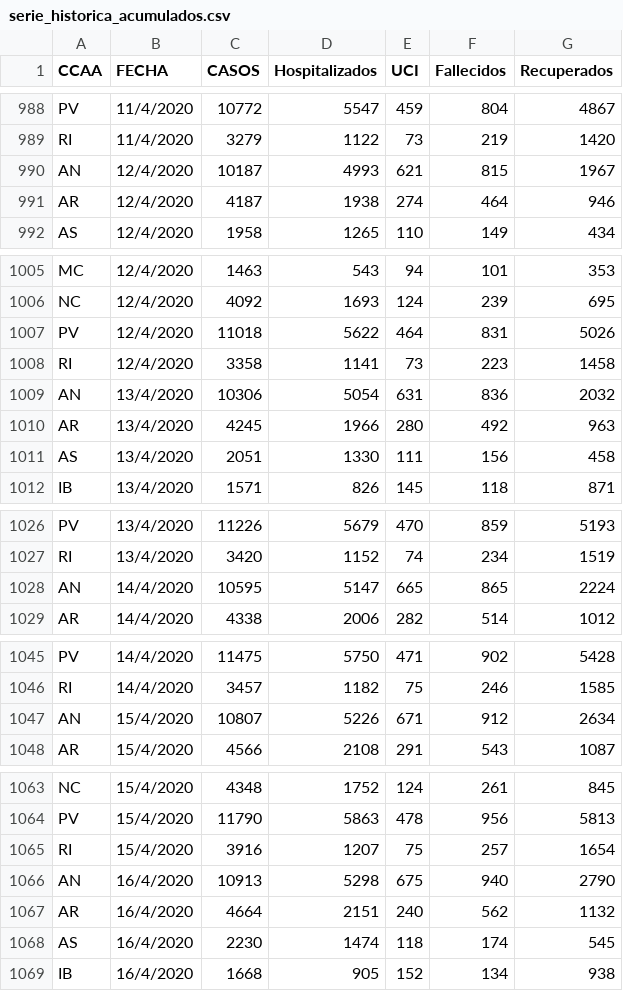
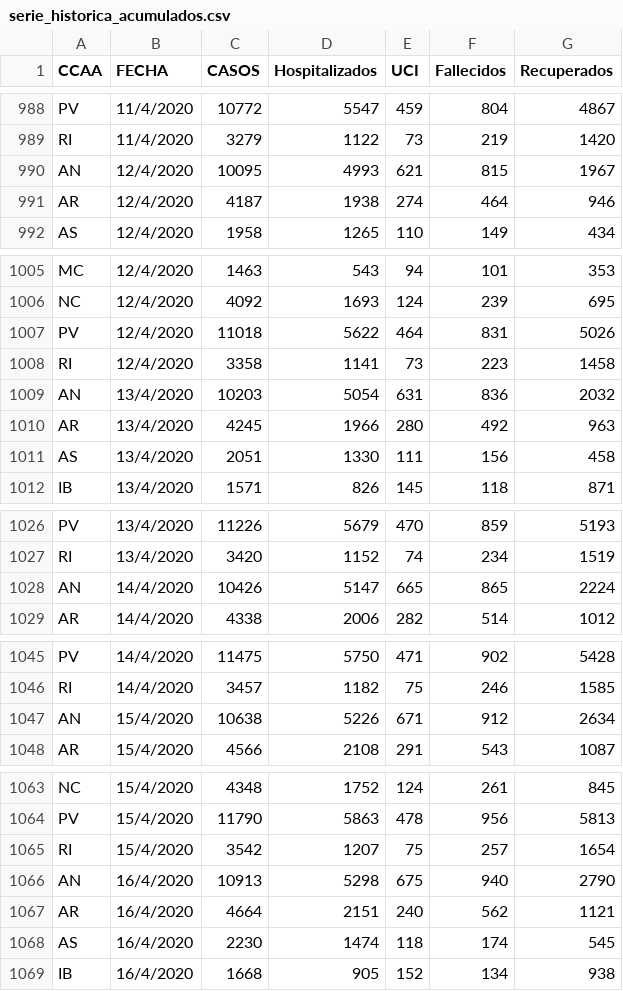
Before and after one commit to rubenfcasal/COVID-19, a CSV file: serie_historica_acumulados.csv, drawn as a sheet; only a part is shown, gaps mark what is left out; the diff covers the shown part only.

```diff
--- a/serie_historica_acumulados.csv
+++ b/serie_historica_acumulados.csv
@@ -989,3 +989,3 @@ PV,11/4/2020,10772,5547,459,804,4867
 RI,11/4/2020,3279,1122,73,219,1420
-AN,12/4/2020,10187,4993,621,815,1967
+AN,12/4/2020,10095,4993,621,815,1967
 AR,12/4/2020,4187,1938,274,464,946
@@ -1008,3 +1008,3 @@ PV,12/4/2020,11018,5622,464,831,5026
 RI,12/4/2020,3358,1141,73,223,1458
-AN,13/4/2020,10306,5054,631,836,2032
+AN,13/4/2020,10203,5054,631,836,2032
 AR,13/4/2020,4245,1966,280,492,963
@@ -1027,3 +1027,3 @@ PV,13/4/2020,11226,5679,470,859,5193
 RI,13/4/2020,3420,1152,74,234,1519
-AN,14/4/2020,10595,5147,665,865,2224
+AN,14/4/2020,10426,5147,665,865,2224
 AR,14/4/2020,4338,2006,282,514,1012
@@ -1046,3 +1046,3 @@ PV,14/4/2020,11475,5750,471,902,5428
 RI,14/4/2020,3457,1182,75,246,1585
-AN,15/4/2020,10807,5226,671,912,2634
+AN,15/4/2020,10638,5226,671,912,2634
 AR,15/4/2020,4566,2108,291,543,1087
@@ -1064,5 +1064,5 @@ NC,15/4/2020,4348,1752,124,261,845
 PV,15/4/2020,11790,5863,478,956,5813
-RI,15/4/2020,3916,1207,75,257,1654
+RI,15/4/2020,3542,1207,75,257,1654
 AN,16/4/2020,10913,5298,675,940,2790
-AR,16/4/2020,4664,2151,240,562,1132
+AR,16/4/2020,4664,2151,240,562,1121
 AS,16/4/2020,2230,1474,118,174,545
```
Also changed, not shown: 19 added rows and 4 edited cells elsewhere in this file, 11 other files.
